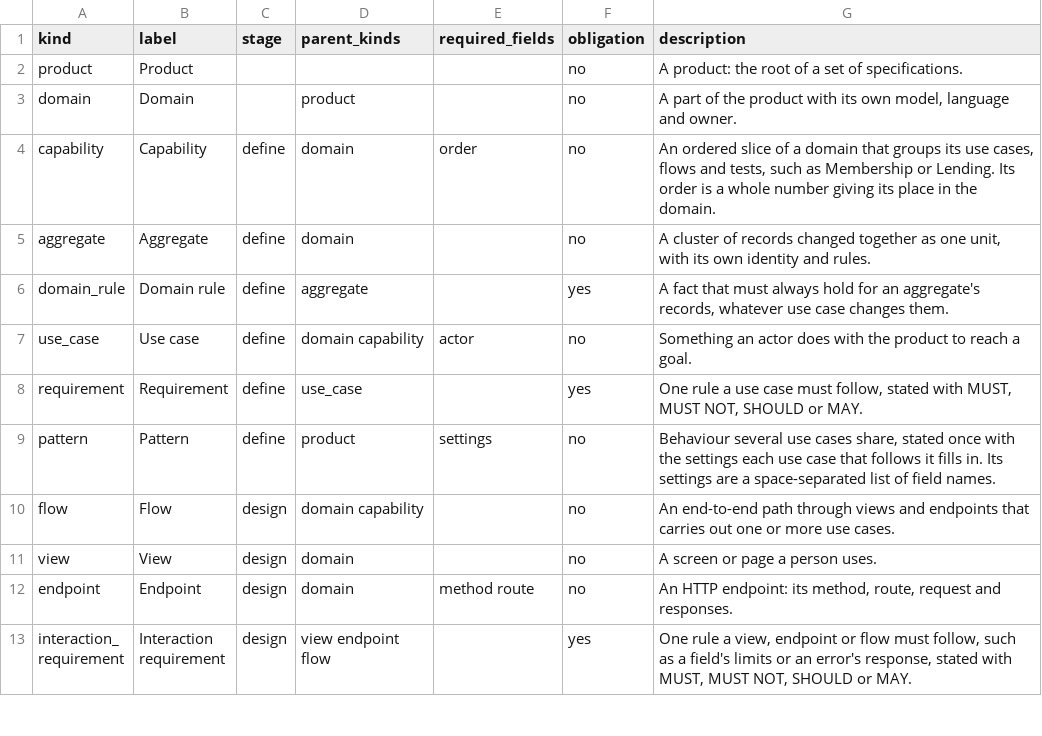
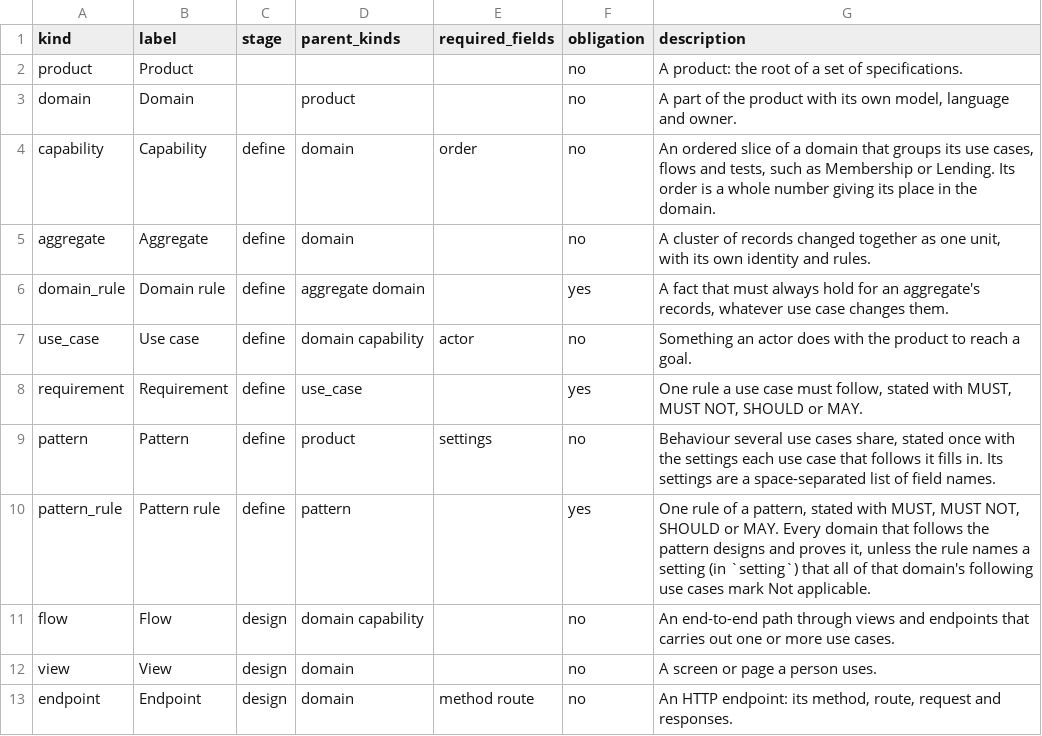
Before and after one commit to Jared4Robertson/lathe, a CSV file: lathe/meta/kinds.csv, drawn as a sheet; only a part is shown; the shorter side is filled out with more unchanged rows.

```diff
--- a/lathe/meta/kinds.csv
+++ b/lathe/meta/kinds.csv
@@ -5,3 +5,3 @@ capability,Capability,define,domain,order,no,"An ordered slice of a domain that
 aggregate,Aggregate,define,domain,,no,"A cluster of records changed together as one unit, with its own identity and rules."
-domain_rule,Domain rule,define,aggregate,,yes,"A fact that must always hold for an aggregate's records, whatever use case changes them."
+domain_rule,Domain rule,define,aggregate domain,,yes,"A fact that must always hold for an aggregate's records, whatever use case changes them."
 use_case,Use case,define,domain capability,actor,no,"Something an actor does with the product to reach a goal."
@@ -9,2 +9,3 @@ requirement,Requirement,define,use_case,,yes,"One rule a use case must follow, s
 pattern,Pattern,define,product,settings,no,"Behaviour several use cases share, stated once with the settings each use case that follows it fills in. Its settings are a space-separated list of field names."
+pattern_rule,Pattern rule,define,pattern,,yes,"One rule of a pattern, stated with MUST, MUST NOT, SHOULD or MAY. Every domain that follows the pattern designs and proves it, unless the rule names a setting (in `setting`) that all of that domain's following use cases mark Not applicable."
 flow,Flow,design,domain capability,,no,"An end-to-end path through views and endpoints that carries out one or more use cases."
```
Also changed, not shown: lathe/meta/relations.csv, 1 other file.
